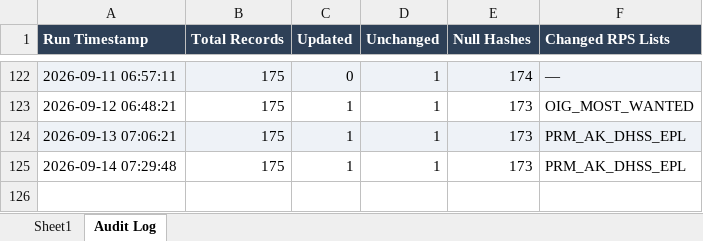
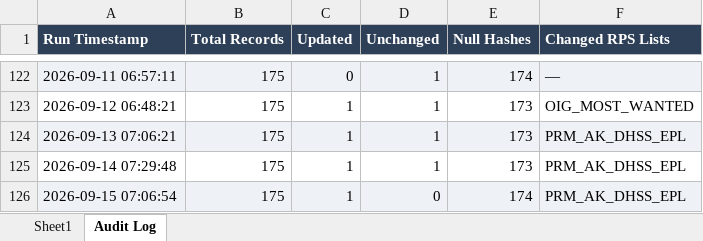
Before and after one commit to rahulraveendrannair-bot/Update-Checking-Automation, an Excel workbook: RPS_Updates.xlsx, sheet Audit Log, drawn as a sheet; only a part is shown, gaps mark what is left out; values as stored, in another font and other column widths than the file's, no borders; the diff names each change by its address in the sheet, - before the commit and + after, or states it on an @@ line.

```diff
--- a/RPS_Updates.xlsx (sheet Audit Log)
+++ b/RPS_Updates.xlsx (sheet Audit Log)
+row 126: 2026-09-15 07:06:54 | 175 | 1 | 0 | 174 | PRM_AK_DHSS_EPL
```
Also changed, not shown: sheet Sheet1, 2 other files.
